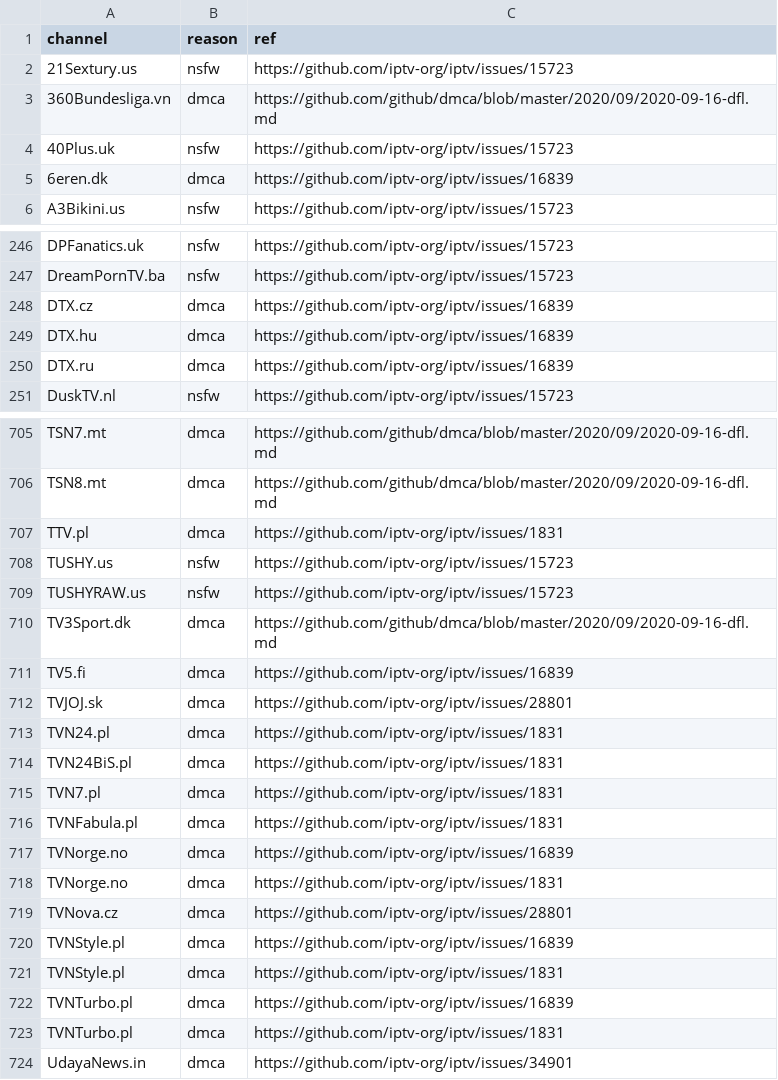
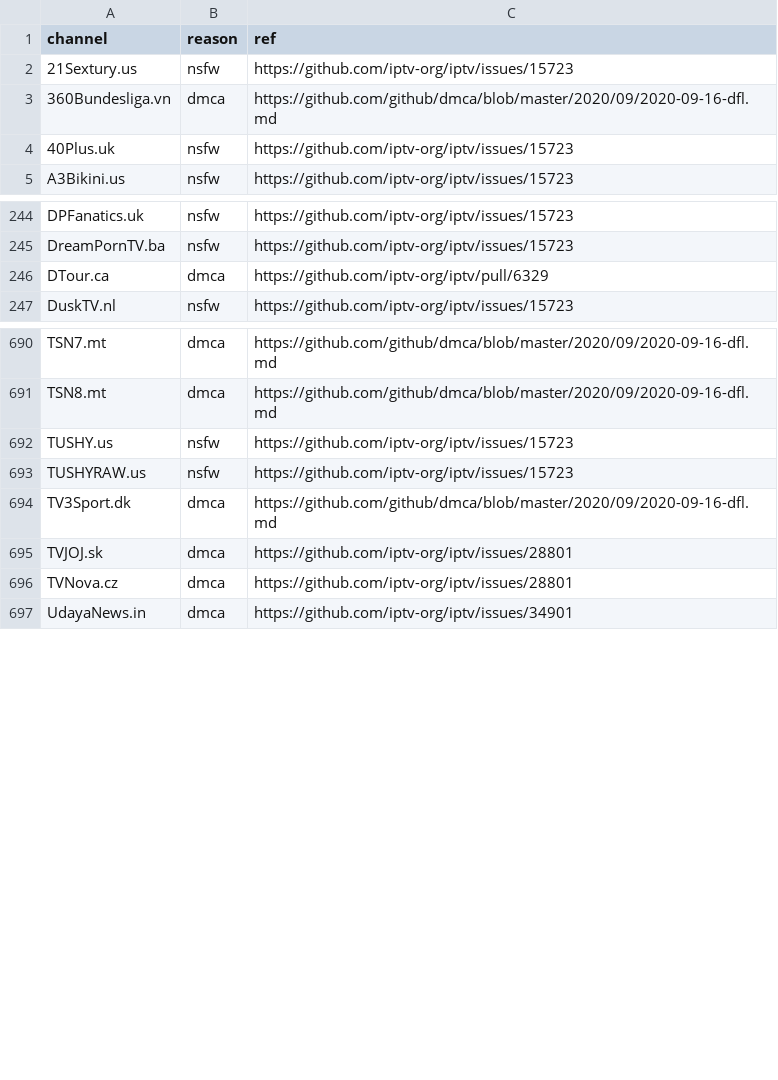
Before and after one commit to iptv-org/database, a CSV file: data/blocklist.csv, drawn as a sheet; only a part is shown, gaps mark what is left out; the diff covers the shown part only.

```diff
--- a/data/blocklist.csv
+++ b/data/blocklist.csv
@@ -4,3 +4,2 @@ channel,reason,ref
 40Plus.uk,nsfw,https://github.com/iptv-org/iptv/issues/15723
-6eren.dk,dmca,https://github.com/iptv-org/iptv/issues/16839
 A3Bikini.us,nsfw,https://github.com/iptv-org/iptv/issues/15723
@@ -247,5 +245,3 @@ DPFanatics.uk,nsfw,https://github.com/iptv-org/iptv/issues/15723
 DreamPornTV.ba,nsfw,https://github.com/iptv-org/iptv/issues/15723
-DTX.cz,dmca,https://github.com/iptv-org/iptv/issues/16839
-DTX.hu,dmca,https://github.com/iptv-org/iptv/issues/16839
-DTX.ru,dmca,https://github.com/iptv-org/iptv/issues/16839
+DTour.ca,dmca,https://github.com/iptv-org/iptv/pull/6329
 DuskTV.nl,nsfw,https://github.com/iptv-org/iptv/issues/15723
@@ -706,3 +691,2 @@ TSN7.mt,dmca,https://github.com/github/dmca/blob/master/2020/09/2020-09-16-dfl.m
 TSN8.mt,dmca,https://github.com/github/dmca/blob/master/2020/09/2020-09-16-dfl.md
-TTV.pl,dmca,https://github.com/iptv-org/iptv/issues/1831
 TUSHY.us,nsfw,https://github.com/iptv-org/iptv/issues/15723
@@ -710,15 +694,4 @@ TUSHYRAW.us,nsfw,https://github.com/iptv-org/iptv/issues/15723
 TV3Sport.dk,dmca,https://github.com/github/dmca/blob/master/2020/09/2020-09-16-dfl.md
-TV5.fi,dmca,https://github.com/iptv-org/iptv/issues/16839
 TVJOJ.sk,dmca,https://github.com/iptv-org/iptv/issues/28801
-TVN24.pl,dmca,https://github.com/iptv-org/iptv/issues/1831
-TVN24BiS.pl,dmca,https://github.com/iptv-org/iptv/issues/1831
-TVN7.pl,dmca,https://github.com/iptv-org/iptv/issues/1831
-TVNFabula.pl,dmca,https://github.com/iptv-org/iptv/issues/1831
-TVNorge.no,dmca,https://github.com/iptv-org/iptv/issues/16839
-TVNorge.no,dmca,https://github.com/iptv-org/iptv/issues/1831
 TVNova.cz,dmca,https://github.com/iptv-org/iptv/issues/28801
-TVNStyle.pl,dmca,https://github.com/iptv-org/iptv/issues/16839
-TVNStyle.pl,dmca,https://github.com/iptv-org/iptv/issues/1831
-TVNTurbo.pl,dmca,https://github.com/iptv-org/iptv/issues/16839
-TVNTurbo.pl,dmca,https://github.com/iptv-org/iptv/issues/1831
 UdayaNews.in,dmca,https://github.com/iptv-org/iptv/issues/34901
```
Also changed, not shown: 2 added rows and 15 removed rows elsewhere in this file, 3 other files.
